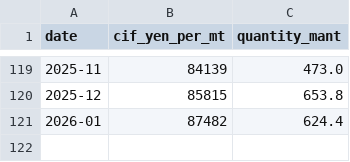
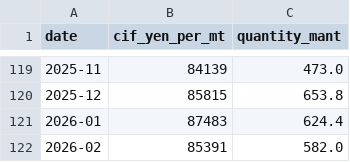
Before and after one commit to kichima-400/energy-metrics, a CSV file: data/lng_cif_monthly.csv, drawn as a sheet; only a part is shown, gaps mark what is left out.

```diff
--- a/data/lng_cif_monthly.csv
+++ b/data/lng_cif_monthly.csv
@@ -120,2 +120,3 @@ date,cif_yen_per_mt,quantity_mant
 2025-12,85815,653.8
-2026-01,87482,624.4
+2026-01,87483,624.4
+2026-02,85391,582.0
```
Also changed, not shown: data/coal_cif_monthly.csv, data/crude_oil_cif_monthly.csv, 2 other files.
